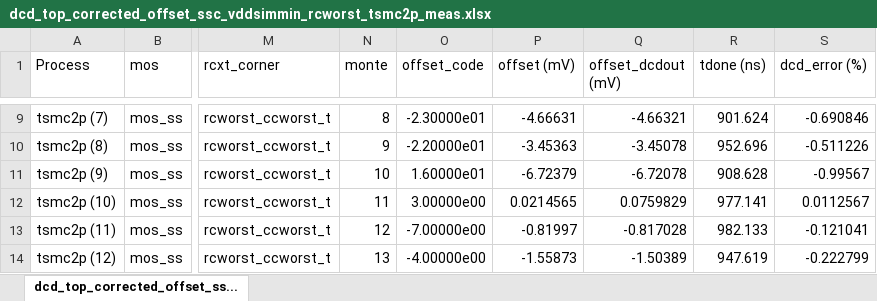
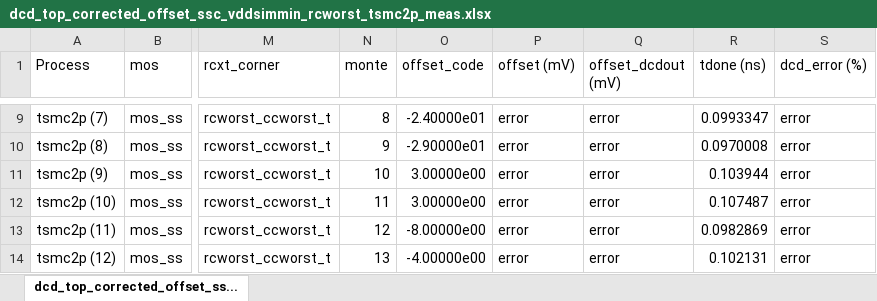
Before and after one commit to tien2032002/excel, an Excel workbook: dcd_top_corrected_offset_ssc_vddsimmin_rcworst_tsmc2p_meas.xlsx, sheet dcd_top_corrected_offset_ss..., drawn as a sheet; only a part is shown, gaps mark what is left out; values as stored, in another font and other column widths than the file's, no cell formats; the diff covers the shown part only; the diff names each change by its address in the sheet, - before the commit and + after, or states it on an @@ line.

```diff
--- a/dcd_top_corrected_offset_ssc_vddsimmin_rcworst_tsmc2p_meas.xlsx (sheet dcd_top_corrected_offset_ss...)
+++ b/dcd_top_corrected_offset_ssc_vddsimmin_rcworst_tsmc2p_meas.xlsx (sheet dcd_top_corrected_offset_ss...)
-O9 (offset_code): -2.30000e01
+O9 (offset_code): -2.40000e01
-P9 (offset (mV)): -4.66631
+P9 (offset (mV)): error
-Q9 (offset_dcdout (mV)): -4.66321
+Q9 (offset_dcdout (mV)): error
-R9 (tdone (ns)): 901.624
+R9 (tdone (ns)): 0.0993347
-S9 (dcd_error (%)): -0.690846
+S9 (dcd_error (%)): error
-O10 (offset_code): -2.20000e01
+O10 (offset_code): -2.90000e01
-P10 (offset (mV)): -3.45363
+P10 (offset (mV)): error
-Q10 (offset_dcdout (mV)): -3.45078
+Q10 (offset_dcdout (mV)): error
-R10 (tdone (ns)): 952.696
+R10 (tdone (ns)): 0.0970008
-S10 (dcd_error (%)): -0.511226
+S10 (dcd_error (%)): error
-O11 (offset_code): 1.60000e01
+O11 (offset_code): 3.00000e00
-P11 (offset (mV)): -6.72379
+P11 (offset (mV)): error
-Q11 (offset_dcdout (mV)): -6.72078
+Q11 (offset_dcdout (mV)): error
-R11 (tdone (ns)): 908.628
+R11 (tdone (ns)): 0.103944
-S11 (dcd_error (%)): -0.99567
+S11 (dcd_error (%)): error
-P12 (offset (mV)): 0.0214565
+P12 (offset (mV)): error
-Q12 (offset_dcdout (mV)): 0.0759829
+Q12 (offset_dcdout (mV)): error
-R12 (tdone (ns)): 977.141
+R12 (tdone (ns)): 0.107487
-S12 (dcd_error (%)): 0.0112567
+S12 (dcd_error (%)): error
-O13 (offset_code): -7.00000e00
+O13 (offset_code): -8.00000e00
-P13 (offset (mV)): -0.81997
+P13 (offset (mV)): error
-Q13 (offset_dcdout (mV)): -0.817028
+Q13 (offset_dcdout (mV)): error
-R13 (tdone (ns)): 982.133
+R13 (tdone (ns)): 0.0982869
-S13 (dcd_error (%)): -0.121041
+S13 (dcd_error (%)): error
-P14 (offset (mV)): -1.55873
+P14 (offset (mV)): error
-Q14 (offset_dcdout (mV)): -1.50389
+Q14 (offset_dcdout (mV)): error
-R14 (tdone (ns)): 947.619
+R14 (tdone (ns)): 0.102131
-S14 (dcd_error (%)): -0.222799
+S14 (dcd_error (%)): error
```
Also changed, not shown: 5 added rows, 5 removed rows and 1512 edited cells elsewhere in this sheet, cell formats.
